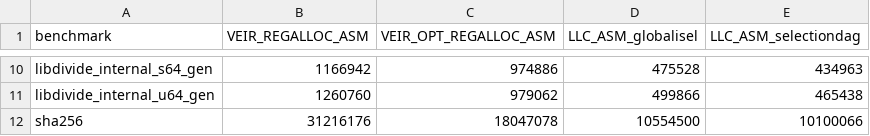
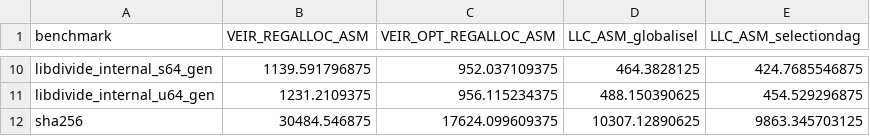
Before and after one commit to opencompl/llvm-riscv-backend-evaluation, a CSV file: real-benchmarks/data/cycles_raw.csv, drawn as a sheet; only a part is shown, gaps mark what is left out; the diff covers the shown part only; the diff names each change by its address in the sheet, - before the commit and + after, or states it on an @@ line.

```diff
--- a/real-benchmarks/data/cycles_raw.csv
+++ b/real-benchmarks/data/cycles_raw.csv
-B10 (VEIR_REGALLOC_ASM): 1166942
+B10 (VEIR_REGALLOC_ASM): 1139.591796875
-C10 (VEIR_OPT_REGALLOC_ASM): 974886
+C10 (VEIR_OPT_REGALLOC_ASM): 952.037109375
-D10 (LLC_ASM_globalisel): 475528
+D10 (LLC_ASM_globalisel): 464.3828125
-E10 (LLC_ASM_selectiondag): 434963
+E10 (LLC_ASM_selectiondag): 424.7685546875
-B11 (VEIR_REGALLOC_ASM): 1260760
+B11 (VEIR_REGALLOC_ASM): 1231.2109375
-C11 (VEIR_OPT_REGALLOC_ASM): 979062
+C11 (VEIR_OPT_REGALLOC_ASM): 956.115234375
-D11 (LLC_ASM_globalisel): 499866
+D11 (LLC_ASM_globalisel): 488.150390625
-E11 (LLC_ASM_selectiondag): 465438
+E11 (LLC_ASM_selectiondag): 454.529296875
-B12 (VEIR_REGALLOC_ASM): 31216176
+B12 (VEIR_REGALLOC_ASM): 30484.546875
-C12 (VEIR_OPT_REGALLOC_ASM): 18047078
+C12 (VEIR_OPT_REGALLOC_ASM): 17624.099609375
-D12 (LLC_ASM_globalisel): 10554500
+D12 (LLC_ASM_globalisel): 10307.12890625
-E12 (LLC_ASM_selectiondag): 10100066
+E12 (LLC_ASM_selectiondag): 9863.345703125
```
Also changed, not shown: 32 edited cells elsewhere in this file, real-benchmarks/data/cycles_ratios.csv, 14 other files.
